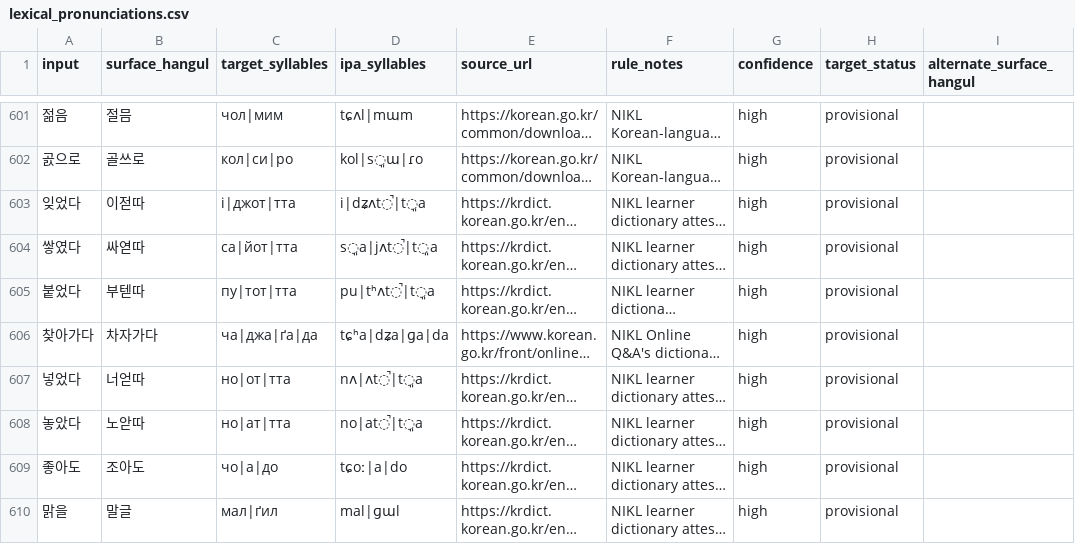
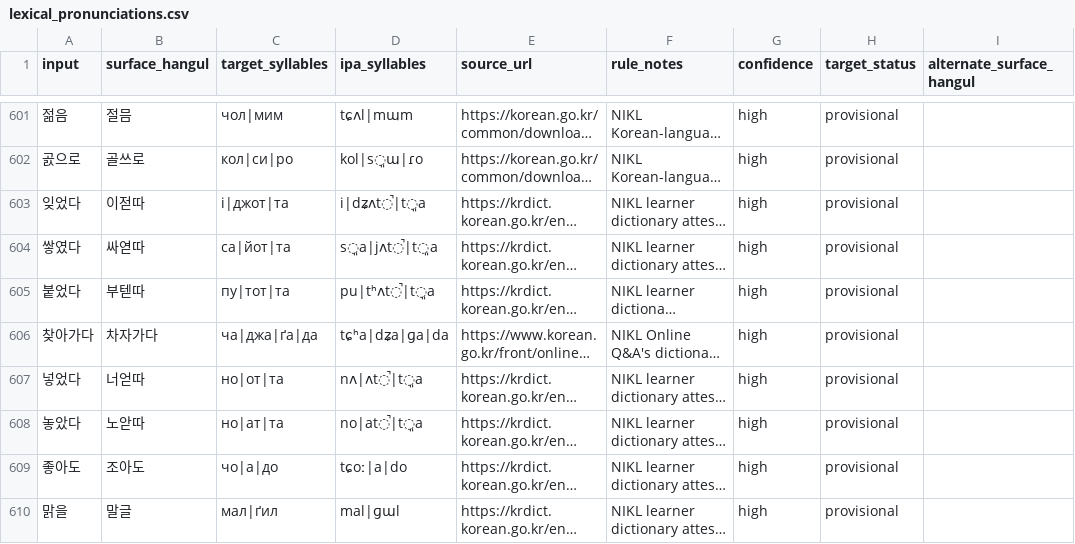
Before and after one commit to ClippyFirst/Korean-Ukrainian-Phonetic-System, a CSV file: data/korean/lexical_pronunciations.csv, drawn as a sheet; only a part is shown, gaps mark what is left out; long unchanged cells end in …; the diff covers the shown part only; the diff names each change by its address in the sheet, - before the commit and + after, or states it on an @@ line.

Commit message:
Derive all lexical Ukrainian targets from stored IPA

```diff
--- a/data/korean/lexical_pronunciations.csv
+++ b/data/korean/lexical_pronunciations.csv
-C603 (target_syllables): і|джот|тта
+C603 (target_syllables): і|джот|та
-C604 (target_syllables): са|йот|тта
+C604 (target_syllables): са|йот|та
-C605 (target_syllables): пу|тот|тта
+C605 (target_syllables): пу|тот|та
-C607 (target_syllables): но|от|тта
+C607 (target_syllables): но|от|та
-C608 (target_syllables): но|ат|тта
+C608 (target_syllables): но|ат|та
```
Also changed, not shown: 33 edited cells elsewhere in this file.
